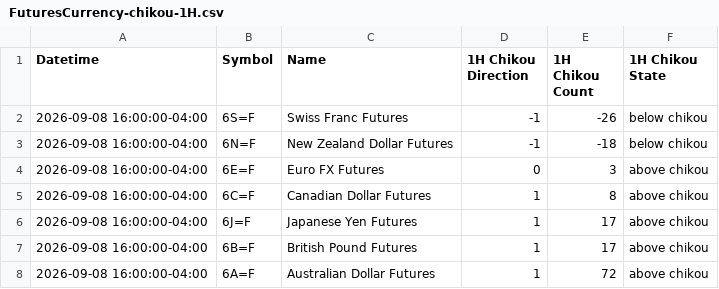
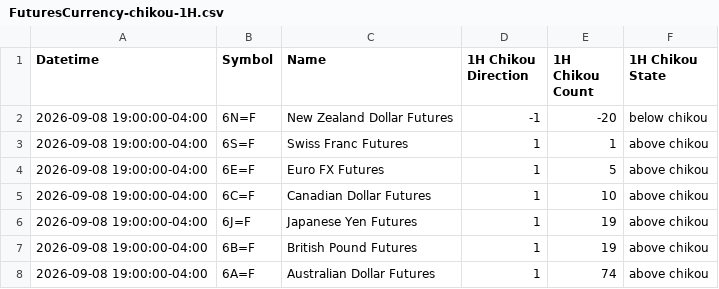
Before and after one commit to harryguiacorn/Ichimoku-Cloud-Signal-Python, a CSV file: output/chikou/FuturesCurrency-chikou-1H.csv, drawn as a sheet.

```diff
--- a/output/chikou/FuturesCurrency-chikou-1H.csv
+++ b/output/chikou/FuturesCurrency-chikou-1H.csv
@@ -1,8 +1,8 @@
 Datetime,Symbol,Name,1H Chikou Direction,1H Chikou Count,1H Chikou State
-2026-09-08 16:00:00-04:00,6S=F,Swiss Franc Futures,-1,-26,below chikou
-2026-09-08 16:00:00-04:00,6N=F,New Zealand Dollar Futures,-1,-18,below chikou
-2026-09-08 16:00:00-04:00,6E=F,Euro FX Futures,0,3,above chikou
-2026-09-08 16:00:00-04:00,6C=F,Canadian Dollar Futures,1,8,above chikou
-2026-09-08 16:00:00-04:00,6J=F,Japanese Yen Futures,1,17,above chikou
-2026-09-08 16:00:00-04:00,6B=F,British Pound Futures,1,17,above chikou
-2026-09-08 16:00:00-04:00,6A=F,Australian Dollar Futures,1,72,above chikou
+2026-09-08 19:00:00-04:00,6N=F,New Zealand Dollar Futures,-1,-20,below chikou
+2026-09-08 19:00:00-04:00,6S=F,Swiss Franc Futures,1,1,above chikou
+2026-09-08 19:00:00-04:00,6E=F,Euro FX Futures,1,5,above chikou
+2026-09-08 19:00:00-04:00,6C=F,Canadian Dollar Futures,1,10,above chikou
+2026-09-08 19:00:00-04:00,6J=F,Japanese Yen Futures,1,19,above chikou
+2026-09-08 19:00:00-04:00,6B=F,British Pound Futures,1,19,above chikou
+2026-09-08 19:00:00-04:00,6A=F,Australian Dollar Futures,1,74,above chikou
```
Also changed, not shown: output/chikou/FuturesCurrency-chikou-D.csv, output/chikou/FuturesCurrency-chikou-merged.csv, 14 other files.
